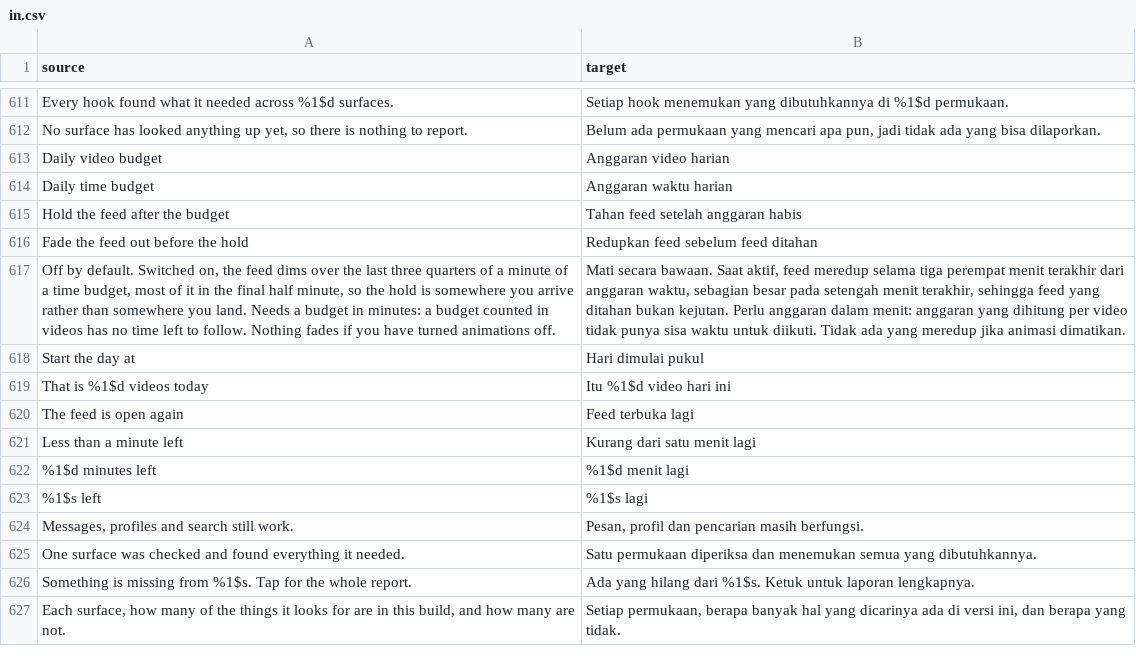
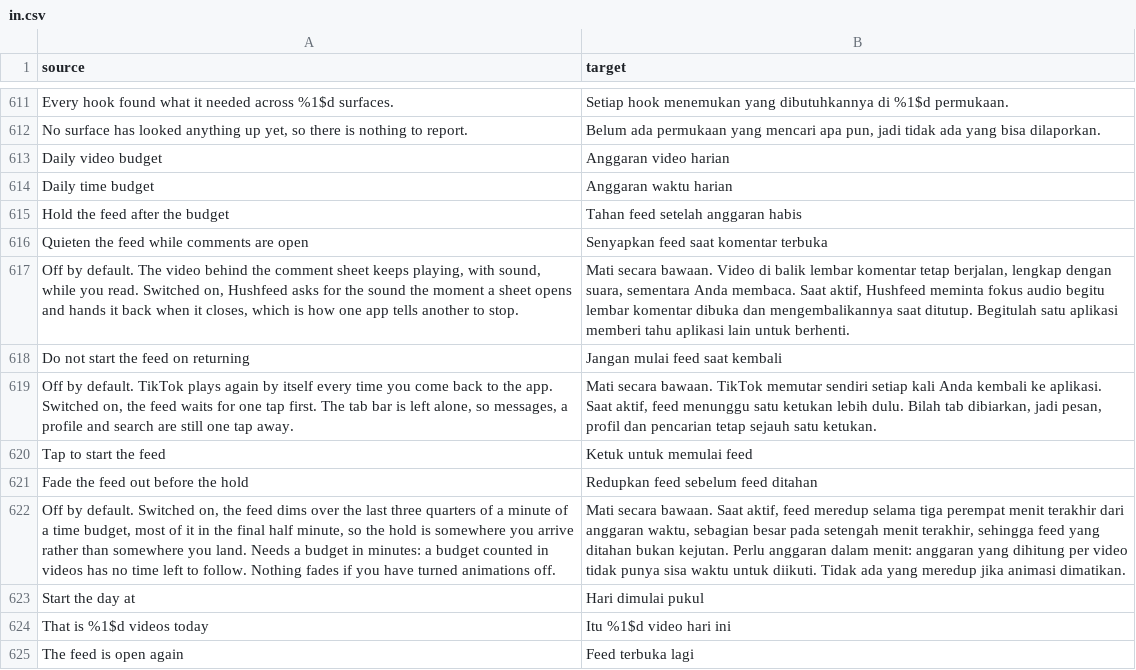
Before and after one commit to SysAdminDoc/hushfeed, a CSV file: extensions/tiktok/src/main/l10n/in.csv, drawn as a sheet; only a part is shown, gaps mark what is left out; the shorter side is filled out with more unchanged rows.

Commit message:
feat(playback): quieten the feed for the comments, and hold it on returning
Two switches, both off by default. The video behind an open comment sheet keeps
playing with sound while you read it, and TikTok starts the feed again by itself
on every return to the app, which is the one moment nobody has asked for
anything.

Neither presses a pause button. There is no pause hook in this extension, which
is why the session hold asks for the audio focus instead, and both of these do
the same: it is how one app tells another to stop, and a player that ignores it
is no worse off than before. What TikTok's player actually does with the request
cannot be read off a Robolectric fixture, so a device check for the resume
position is filed with the blocked items, as the roadmap item asked.

The comment sheet is followed from the cell bind, which is the only callback
that says a sheet is open, and the walk up to the sheet waits a post because the
cell has no parent during the bind. The sheet's detach is the close. Scrolling
the list binds more cells in the same sheet, which is not a second sheet, so the
focus is asked for once.

Returning is followed with ActivityLifecycleCallbacks, registered once from the
main activity's onCreate through the same fingerprint three other patches
already use, so this needs no new anchor. A resume that follows no pause is a
dialog closing over an activity that never left, and is ignored. The tap that
starts the feed again is taken by a transparent catcher that stops above the tab
bar, the way the hold's own panel does, so a reader who came back to open their
messages does not spend a tap on the feed first.

The Playback page now counts the comment tools as making it available. Without
that, a bundle with the comment patch and none of the players would build the
first switch onto a page with no row into it, which the settings gate caught.

792 tests pass across 106 suites, both lints pass, the release gate passes, all
70 patches apply to the 46.2.3 fixture, and the two playback captures moved.
Five mutations, one per behaviour, each turns its own test red.

```diff
--- a/extensions/tiktok/src/main/l10n/in.csv
+++ b/extensions/tiktok/src/main/l10n/in.csv
@@ -615,2 +615,7 @@ Daily time budget,Anggaran waktu harian
 Hold the feed after the budget,Tahan feed setelah anggaran habis
+Quieten the feed while comments are open,Senyapkan feed saat komentar terbuka
+"Off by default. The video behind the comment sheet keeps playing, with sound, while you read. Switched on, Hushfeed asks for the sound the moment a sheet opens and hands it back when it closes, which is how one app tells another to stop.","Mati secara bawaan. Video di balik lembar komentar tetap berjalan, lengkap dengan suara, sementara Anda membaca. Saat aktif, Hushfeed meminta fokus audio begitu lembar komentar dibuka dan mengembalikannya saat ditutup. Begitulah satu aplikasi memberi tahu aplikasi lain untuk berhenti."
+Do not start the feed on returning,Jangan mulai feed saat kembali
+"Off by default. TikTok plays again by itself every time you come back to the app. Switched on, the feed waits for one tap first. The tab bar is left alone, so messages, a profile and search are still one tap away.","Mati secara bawaan. TikTok memutar sendiri setiap kali Anda kembali ke aplikasi. Saat aktif, feed menunggu satu ketukan lebih dulu. Bilah tab dibiarkan, jadi pesan, profil dan pencarian tetap sejauh satu ketukan."
+Tap to start the feed,Ketuk untuk memulai feed
 Fade the feed out before the hold,Redupkan feed sebelum feed ditahan
```
Also changed, not shown: extensions/tiktok/src/main/l10n/de.tsv, extensions/tiktok/src/main/l10n/en.csv, 12 other files.
